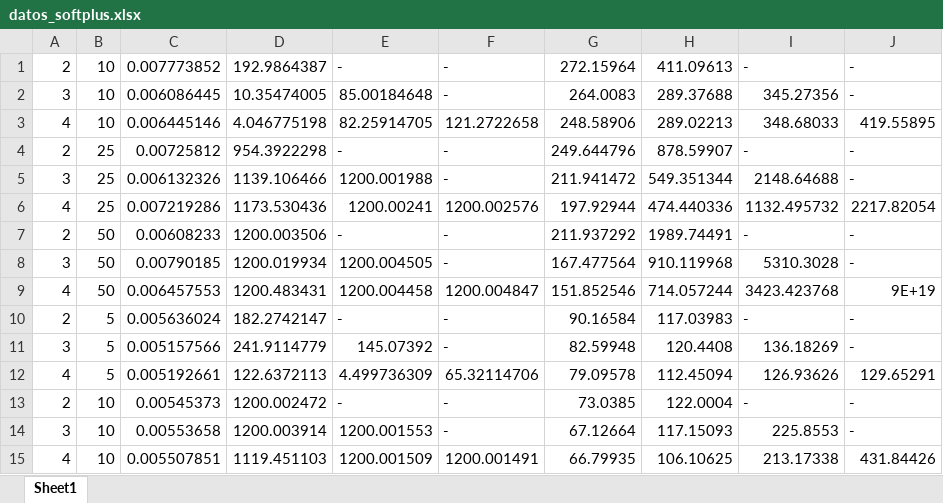
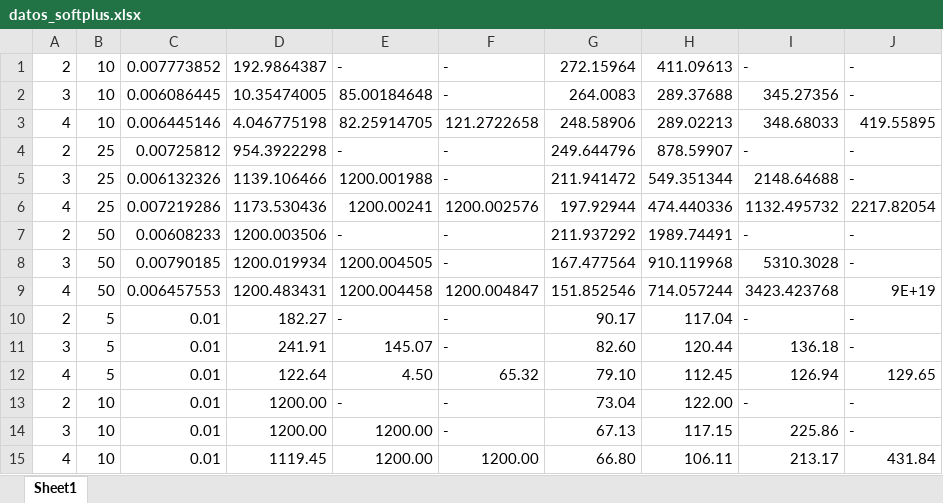
Before and after one commit to PabloC-c/Tesis, an Excel workbook: datos_softplus.xlsx, sheet Sheet1, drawn as a sheet; values as stored, in another font and other column widths than the file's, no borders; removed rows and columns are numbered as before the commit, all else as after; the diff names each change by its address in the sheet, - before the commit and + after, or states it on an @@ line.

```diff
--- a/datos_softplus.xlsx (sheet Sheet1)
+++ b/datos_softplus.xlsx (sheet Sheet1)
-C10: 0.005636024
+C10: 0.01
-D10: 182.2742147
+D10: 182.27
-G10: 90.16584
+G10: 90.17
-H10: 117.03983
+H10: 117.04
-C11: 0.005157566
+C11: 0.01
-D11: 241.9114779
+D11: 241.91
-E11: 145.07392
+E11: 145.07
-G11: 82.59948
+G11: 82.60
-H11: 120.4408
+H11: 120.44
-I11: 136.18269
+I11: 136.18
-row 12: 4 | 5 | 0.005192661 | 122.6372113 | 4.499736309 | 65.32114706 | 79.09578 | 112.45094 | 126.93626 | 129.65291
+row 12: 4 | 5 | 0.01 | 122.64 | 4.50 | 65.32 | 79.10 | 112.45 | 126.94 | 129.65
-C13: 0.00545373
+C13: 0.01
-D13: 1200.002472
+D13: 1200.00
-G13: 73.0385
+G13: 73.04
-H13: 122.0004
+H13: 122.00
-C14: 0.00553658
+C14: 0.01
-D14: 1200.003914
+D14: 1200.00
-E14: 1200.001553
+E14: 1200.00
-G14: 67.12664
+G14: 67.13
-H14: 117.15093
+H14: 117.15
-I14: 225.8553
+I14: 225.86
-row 15: 4 | 10 | 0.005507851 | 1119.451103 | 1200.001509 | 1200.001491 | 66.79935 | 106.10625 | 213.17338 | 431.84426
+row 15: 4 | 10 | 0.01 | 1119.45 | 1200.00 | 1200.00 | 66.80 | 106.11 | 213.17 | 431.84
```
Also changed, not shown: datos_relu.xlsx, datos_sigmoid.xlsx, 12 other files.
